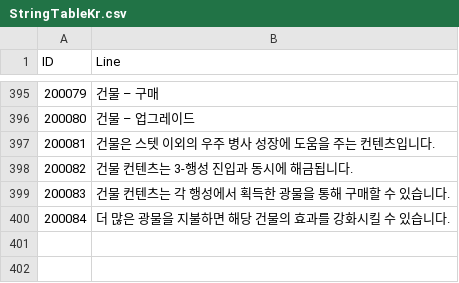
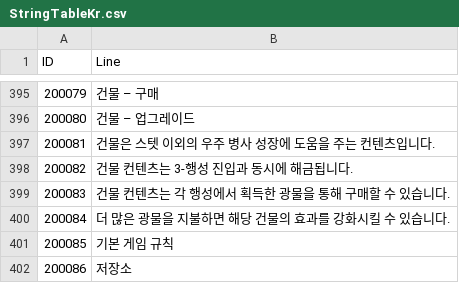
Before and after one commit to jikwang-park/SpaceMiner, a CSV file: Unity/Assets/Addressables/DataTables/StringTableKr.csv, drawn as a sheet; only a part is shown, gaps mark what is left out; the diff names each change by its address in the sheet, - before the commit and + after, or states it on an @@ line.

Commit message:
Chore : StringTableKr 튜토리얼 탭에 사용할 스트링 값 추가 Tutorial 타입 9 제거

```diff
--- a/Unity/Assets/Addressables/DataTables/StringTableKr.csv
+++ b/Unity/Assets/Addressables/DataTables/StringTableKr.csv
+row 401: 200085 | 기본 게임 규칙
+row 402: 200086 | 저장소
```
Also changed, not shown: Unity/Assets/Addressables/DataTables/TutorialTable.csv.
